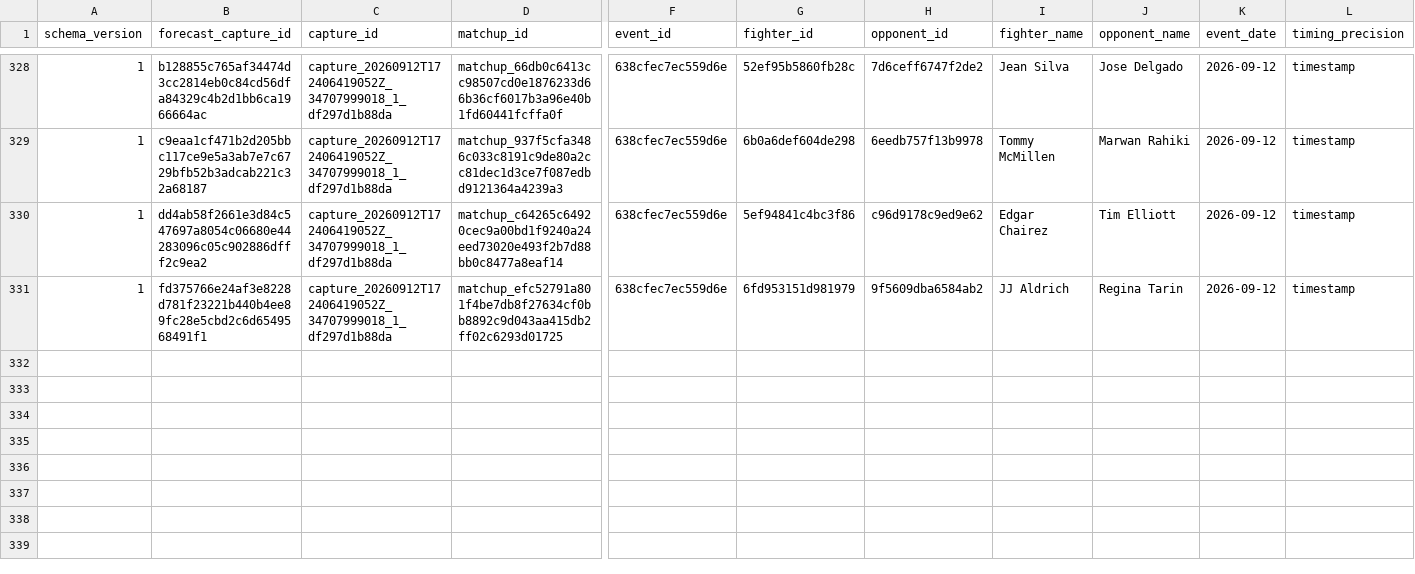
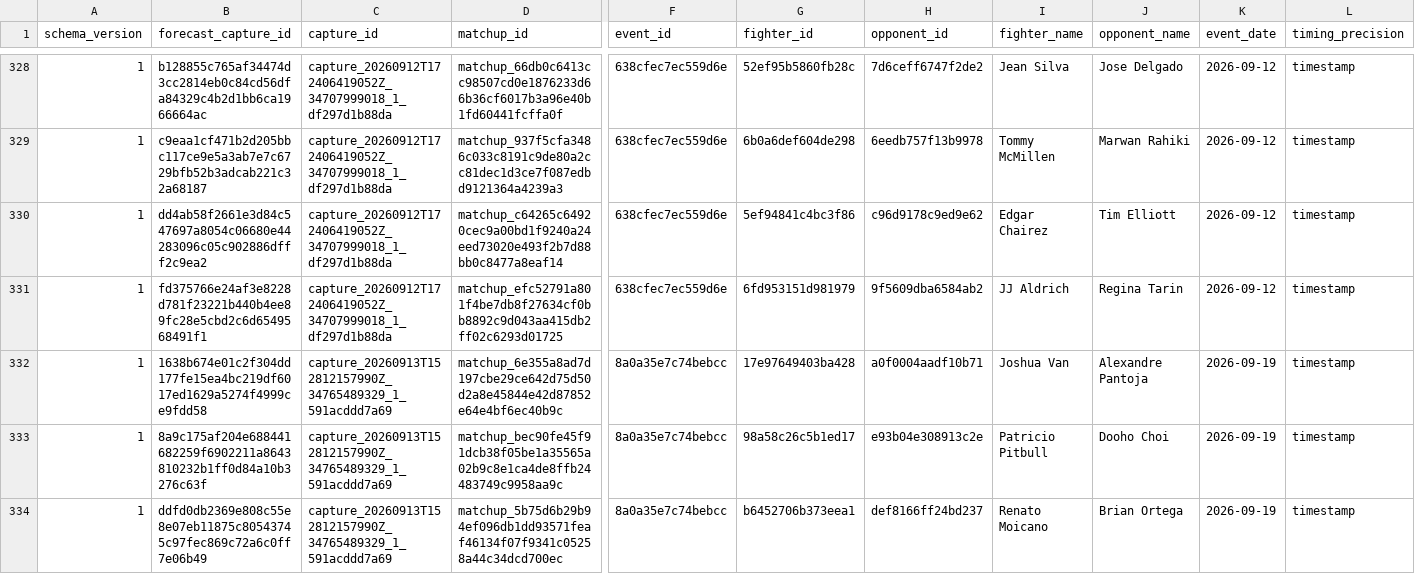
Before and after one commit to alexchandler100/UFC_Prediction_2022, a CSV file: src/content/data/market/total_round_forecast_captures.csv, drawn as a sheet; only a part is shown, gaps mark what is left out; rows hold the shown columns only; the diff names each change by its address in the sheet, - before the commit and + after, or states it on an @@ line.

```diff
--- a/src/content/data/market/total_round_forecast_captures.csv
+++ b/src/content/data/market/total_round_forecast_captures.csv
+row 332: 1 | 1638b674e01c2f304dd177fe15ea4bc219df6017ed1629a5274f4999ce9fdd58 | capture_20260913T152812157990Z_34765489329_1_591acddd7a69 | matchup_6e355a8ad7d197cbe29ce642d75d50d2a8e45844e42d87852e64e4bf6ec40b9c | 8a0a35e7c74bebcc | 17e97649403ba428 | a0f0004aadf10b71 | Joshua Van | Alexandre Pantoja | 2026-09-19 | timestamp
+row 333: 1 | 8a9c175af204e688441682259f6902211a8643810232b1ff0d84a10b3276c63f | capture_20260913T152812157990Z_34765489329_1_591acddd7a69 | matchup_bec90fe45f91dcb38f05be1a35565a02b9c8e1ca4de8ffb24483749c9958aa9c | 8a0a35e7c74bebcc | 98a58c26c5b1ed17 | e93b04e308913c2e | Patricio Pitbull | Dooho Choi | 2026-09-19 | timestamp
+row 334: 1 | ddfd0db2369e808c55e8e07eb11875c80543745c97fec869c72a6c0ff7e06b49 | capture_20260913T152812157990Z_34765489329_1_591acddd7a69 | matchup_5b75d6b29b94ef096db1dd93571feaf46134f07f9341c05258a44c34dcd700ec | 8a0a35e7c74bebcc | b6452706b373eea1 | def8166ff24bd237 | Renato Moicano | Brian Ortega | 2026-09-19 | timestamp
```
Also changed, not shown: src/content/data/market/early_market_ufc_links.csv, src/content/data/market/forecast_captures.csv, 28 other files.
